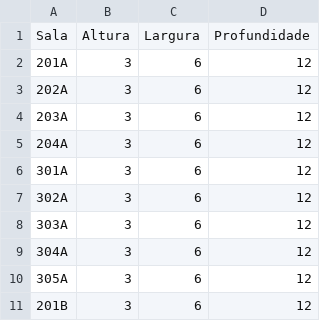
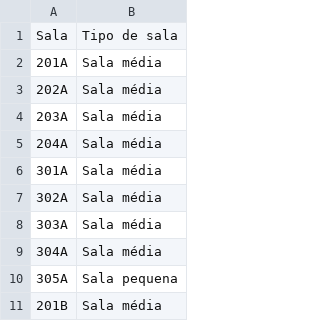
Before and after one commit to michelangelolopes/tcc-codes, a CSV file: backend/data/classrooms.csv, drawn as a sheet; only a part is shown; removed rows and columns are numbered as before the commit, all else as after; the diff names each change by its address in the sheet, - before the commit and + after, or states it on an @@ line.

Commit message:
refatorando código para incluir tipos de salas e para melhorar a utilização das funções

```diff
--- a/backend/data/classrooms.csv
+++ b/backend/data/classrooms.csv
-column B, rows 1-11: Altura | 3 | 3 | 3 | 3 | 3 | 3 | 3 | 3 | 3 | 3
-column C, rows 1-11: Largura | 6 | 6 | 6 | 6 | 6 | 6 | 6 | 6 | 6 | 6
-column D, rows 1-11: Profundidade | 12 | 12 | 12 | 12 | 12 | 12 | 12 | 12 | 12 | 12
+column B, rows 1-11: Tipo de sala | Sala média | Sala média | Sala média | Sala média | Sala média | Sala média | Sala média | Sala média | Sala pequena | Sala média
```
Also changed, not shown: 5 other files.
